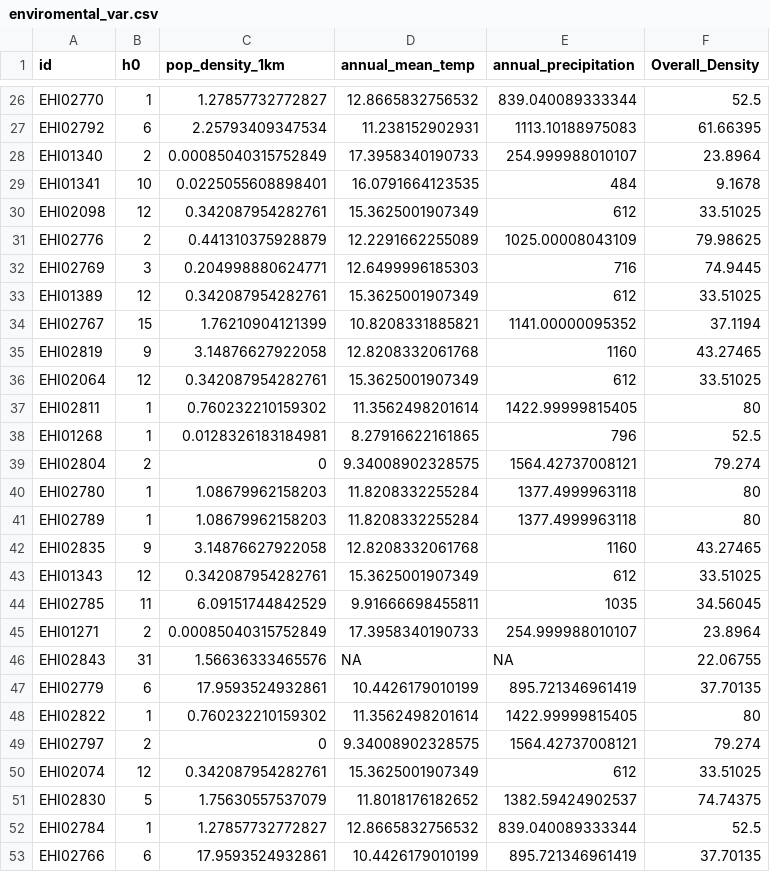
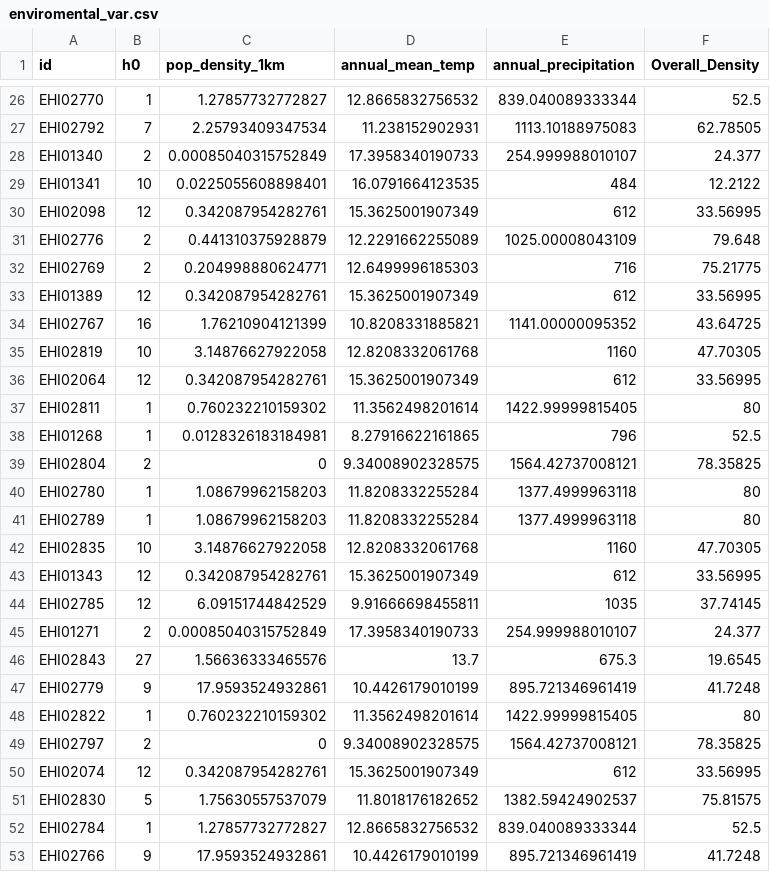
Before and after one commit to alberdilab/btp_metagenomics, a CSV file: data/enviromental_var.csv, drawn as a sheet; only a part is shown, gaps mark what is left out; the diff covers the shown part only.

```diff
--- a/data/enviromental_var.csv
+++ b/data/enviromental_var.csv
@@ -26,28 +26,28 @@
 "EHI02770",1,1.27857732772827,12.8665832756532,839.040089333344,52.5
-"EHI02792",6,2.25793409347534,11.238152902931,1113.10188975083,61.66395
-"EHI01340",2,0.00085040315752849,17.3958340190733,254.999988010107,23.8964
-"EHI01341",10,0.0225055608898401,16.0791664123535,484,9.1678
-"EHI02098",12,0.342087954282761,15.3625001907349,612,33.51025
-"EHI02776",2,0.441310375928879,12.2291662255089,1025.00008043109,79.98625
-"EHI02769",3,0.204998880624771,12.6499996185303,716,74.9445
-"EHI01389",12,0.342087954282761,15.3625001907349,612,33.51025
-"EHI02767",15,1.76210904121399,10.8208331885821,1141.00000095352,37.1194
-"EHI02819",9,3.14876627922058,12.8208332061768,1160,43.27465
-"EHI02064",12,0.342087954282761,15.3625001907349,612,33.51025
+"EHI02792",7,2.25793409347534,11.238152902931,1113.10188975083,62.78505
+"EHI01340",2,0.00085040315752849,17.3958340190733,254.999988010107,24.377
+"EHI01341",10,0.0225055608898401,16.0791664123535,484,12.2122
+"EHI02098",12,0.342087954282761,15.3625001907349,612,33.56995
+"EHI02776",2,0.441310375928879,12.2291662255089,1025.00008043109,79.648
+"EHI02769",2,0.204998880624771,12.6499996185303,716,75.21775
+"EHI01389",12,0.342087954282761,15.3625001907349,612,33.56995
+"EHI02767",16,1.76210904121399,10.8208331885821,1141.00000095352,43.64725
+"EHI02819",10,3.14876627922058,12.8208332061768,1160,47.70305
+"EHI02064",12,0.342087954282761,15.3625001907349,612,33.56995
 "EHI02811",1,0.760232210159302,11.3562498201614,1422.99999815405,80
 "EHI01268",1,0.0128326183184981,8.27916622161865,796,52.5
-"EHI02804",2,0,9.34008902328575,1564.42737008121,79.274
+"EHI02804",2,0,9.34008902328575,1564.42737008121,78.35825
 "EHI02780",1,1.08679962158203,11.8208332255284,1377.4999963118,80
 "EHI02789",1,1.08679962158203,11.8208332255284,1377.4999963118,80
-"EHI02835",9,3.14876627922058,12.8208332061768,1160,43.27465
-"EHI01343",12,0.342087954282761,15.3625001907349,612,33.51025
-"EHI02785",11,6.09151744842529,9.91666698455811,1035,34.56045
-"EHI01271",2,0.00085040315752849,17.3958340190733,254.999988010107,23.8964
-"EHI02843",31,1.56636333465576,NA,NA,22.06755
-"EHI02779",6,17.9593524932861,10.4426179010199,895.721346961419,37.70135
+"EHI02835",10,3.14876627922058,12.8208332061768,1160,47.70305
+"EHI01343",12,0.342087954282761,15.3625001907349,612,33.56995
+"EHI02785",12,6.09151744842529,9.91666698455811,1035,37.74145
+"EHI01271",2,0.00085040315752849,17.3958340190733,254.999988010107,24.377
+"EHI02843",27,1.56636333465576,13.7,675.3,19.6545
+"EHI02779",9,17.9593524932861,10.4426179010199,895.721346961419,41.7248
 "EHI02822",1,0.760232210159302,11.3562498201614,1422.99999815405,80
-"EHI02797",2,0,9.34008902328575,1564.42737008121,79.274
-"EHI02074",12,0.342087954282761,15.3625001907349,612,33.51025
-"EHI02830",5,1.75630557537079,11.8018176182652,1382.59424902537,74.74375
+"EHI02797",2,0,9.34008902328575,1564.42737008121,78.35825
+"EHI02074",12,0.342087954282761,15.3625001907349,612,33.56995
+"EHI02830",5,1.75630557537079,11.8018176182652,1382.59424902537,75.81575
 "EHI02784",1,1.27857732772827,12.8665832756532,839.040089333344,52.5
-"EHI02766",6,17.9593524932861,10.4426179010199,895.721346961419,37.70135
+"EHI02766",9,17.9593524932861,10.4426179010199,895.721346961419,41.7248
```
Also changed, not shown: 55 edited cells elsewhere in this file, data/enviromental_var.tsv, 42 other files.
